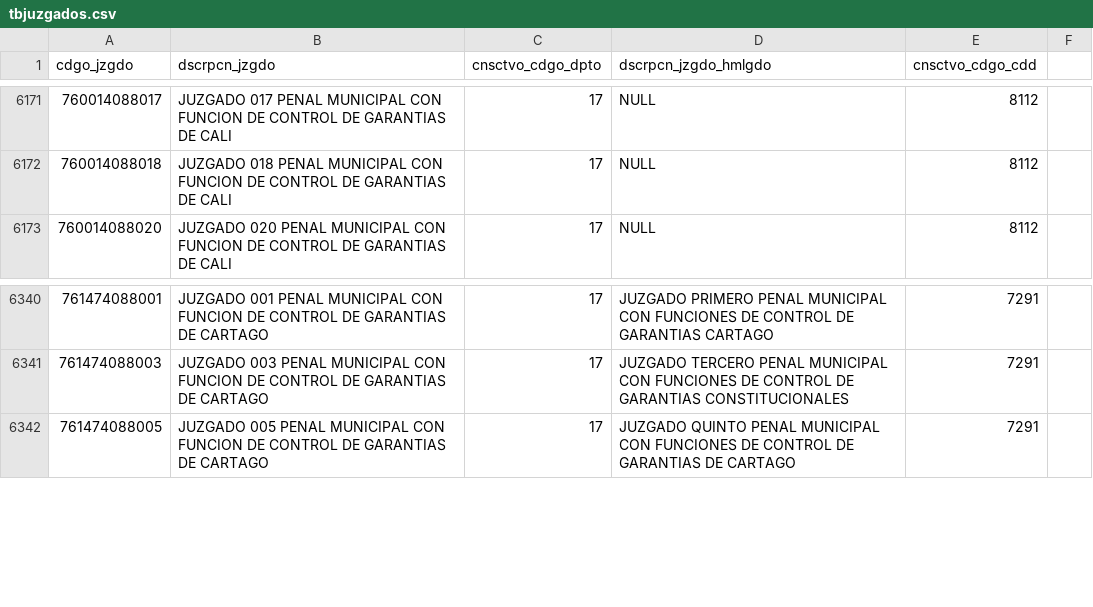
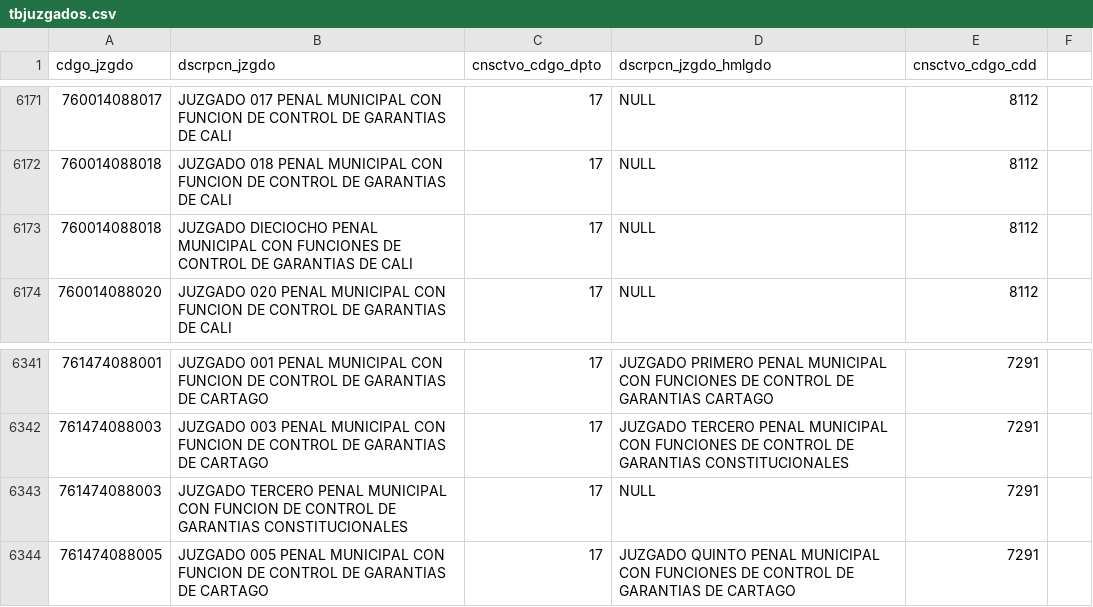
Before and after one commit to zemogesfera/Modulo_ProcesadorLocalPy, a CSV file: tbjuzgados.csv, drawn as a sheet; only a part is shown, gaps mark what is left out.

```diff
--- a/tbjuzgados.csv
+++ b/tbjuzgados.csv
@@ -6172,2 +6172,3 @@ cdgo_jzgdo,dscrpcn_jzgdo,cnsctvo_cdgo_dpto,dscrpcn_jzgdo_hmlgdo,cnsctvo_cdgo_cdd
 760014088018,JUZGADO 018 PENAL MUNICIPAL CON FUNCION DE CONTROL DE GARANTIAS DE CALI ,17,NULL,8112,
+760014088018,JUZGADO DIECIOCHO PENAL MUNICIPAL CON FUNCIONES DE CONTROL DE GARANTIAS DE CALI ,17,NULL,8112,
 760014088020,JUZGADO 020 PENAL MUNICIPAL CON FUNCION DE CONTROL DE GARANTIAS DE CALI ,17,NULL,8112,
@@ -6341,2 +6342,3 @@ cdgo_jzgdo,dscrpcn_jzgdo,cnsctvo_cdgo_dpto,dscrpcn_jzgdo_hmlgdo,cnsctvo_cdgo_cdd
 761474088003,JUZGADO 003 PENAL MUNICIPAL CON FUNCION DE CONTROL DE GARANTIAS DE CARTAGO,17,JUZGADO TERCERO PENAL MUNICIPAL CON FUNCIONES DE CONTROL DE GARANTIAS CONSTITUCIONALES,7291,
+761474088003,JUZGADO TERCERO PENAL MUNICIPAL CON FUNCION DE CONTROL DE GARANTIAS CONSTITUCIONALES,17,NULL,7291,
 761474088005,JUZGADO 005 PENAL MUNICIPAL CON FUNCION DE CONTROL DE GARANTIAS DE CARTAGO ,17,JUZGADO QUINTO PENAL MUNICIPAL CON FUNCIONES DE CONTROL DE GARANTIAS DE CARTAGO ,7291,
```
Also changed, not shown: 1 other file.
